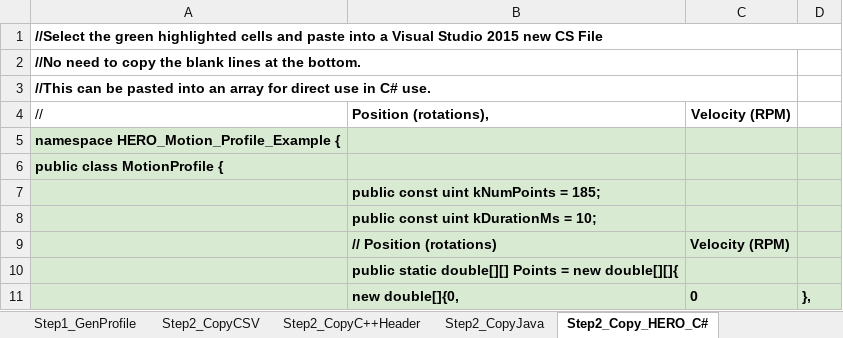
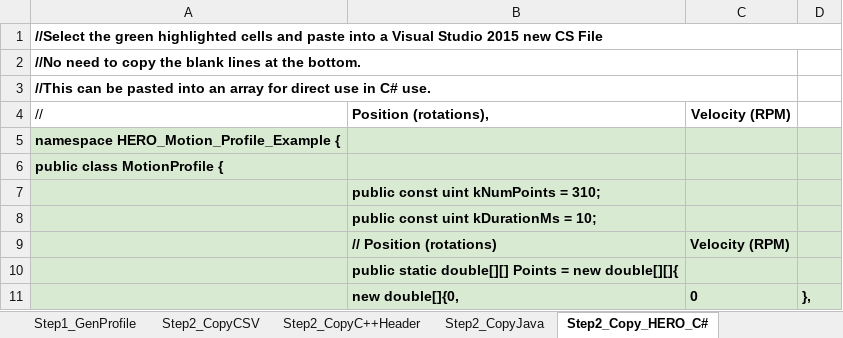
Before and after one commit to wezelball/MotionProfile, an Excel workbook: Motion Profile Generator.xlsx, sheet Step2_Copy_HERO_C#, drawn as a sheet; only a part is shown; values as stored, in another font and other column widths than the file's, no borders; the diff covers the shown part only; the diff names each change by its address in the sheet, - before the commit and + after, or states it on an @@ line.

```diff
--- a/Motion Profile Generator.xlsx (sheet Step2_Copy_HERO_C#)
+++ b/Motion Profile Generator.xlsx (sheet Step2_Copy_HERO_C#)
-B7 (Position (rotations),): public const uint kNumPoints = 185;
+B7 (Position (rotations),): public const uint kNumPoints = 310;
```
Also changed, not shown: other rows of this sheet, sheet Step1_GenProfile, sheet Step2_CopyJava, sheet Step2_CopyC++Header, sheet Step2_CopyCSV, formulas that keep their value, charts or pictures, 11 other files.
